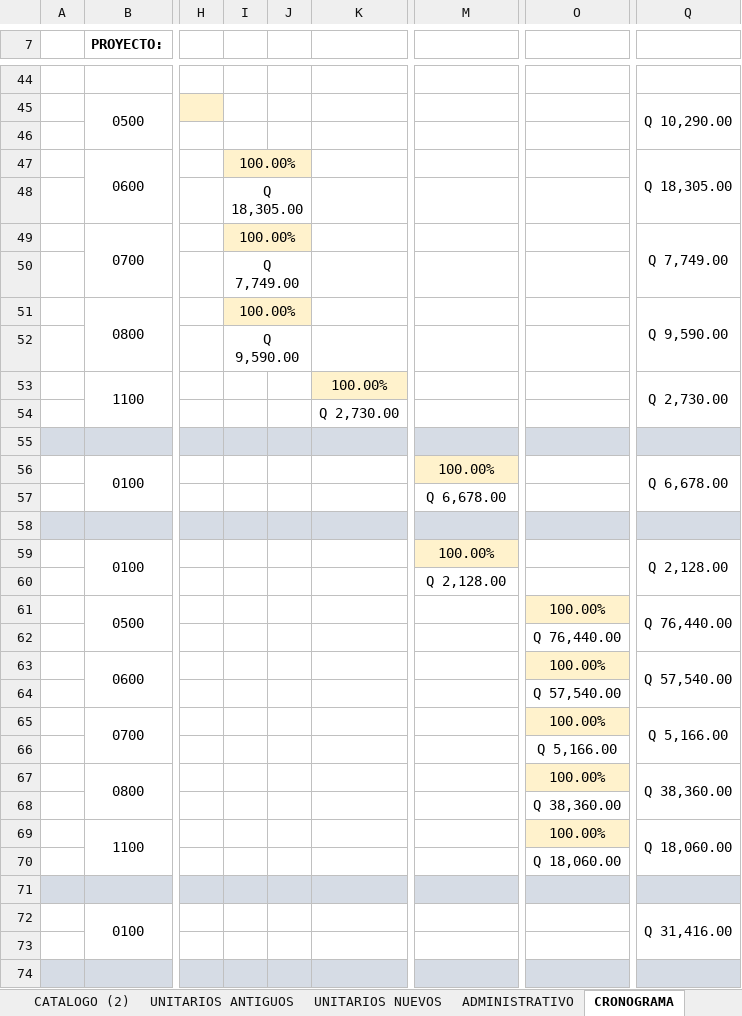
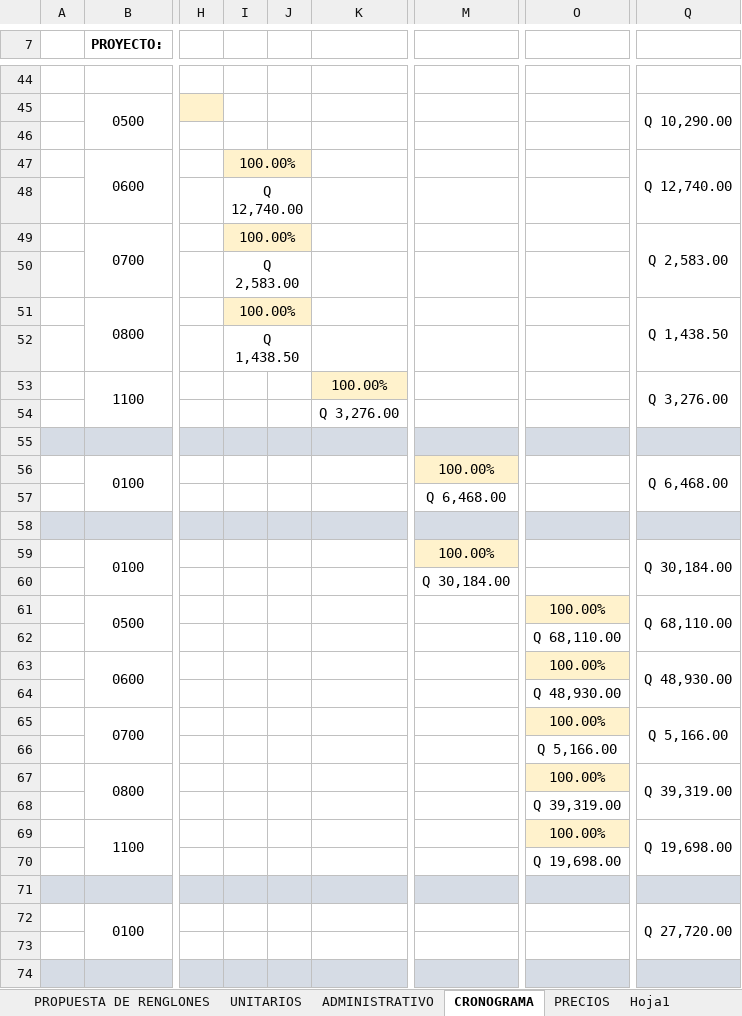
Before and after one commit to Dacfnetic/out-woods-construction-company, an Excel workbook: Clientes/Katherine Calderón/0001 -Escuela Melchor, Petén/Documentos generados/Excel/ANEXO ESCUELA MELCHOR (Out-woods).xlsx, sheet CRONOGRAMA, drawn as a sheet; only a part is shown, gaps mark what is left out; values as stored, in another font and other column widths than the file's, no borders; charts and pictures not drawn; the diff covers the shown part only; the diff names each change by its address in the sheet, - before the commit and + after, or states it on an @@ line.

```diff
--- a/Clientes/Katherine Calderón/0001 -Escuela Melchor, Petén/Documentos generados/Excel/ANEXO ESCUELA MELCHOR (Out-woods).xlsx (sheet CRONOGRAMA)
+++ b/Clientes/Katherine Calderón/0001 -Escuela Melchor, Petén/Documentos generados/Excel/ANEXO ESCUELA MELCHOR (Out-woods).xlsx (sheet CRONOGRAMA)
-sheet tab: UNITARIOS ANTIGUOS
+sheet tab: UNITARIOS
@@ sheet tab hidden: CATALOGO (2) @@
@@ sheet tab hidden: UNITARIOS NUEVOS @@
+sheet tab: PROPUESTA DE RENGLONES
-Q47: Q 18,305.00
+Q47: Q 12,740.00
-I48: Q 18,305.00
+I48: Q 12,740.00
-Q49: Q 7,749.00
+Q49: Q 2,583.00
-I50: Q 7,749.00
+I50: Q 2,583.00
-Q51: Q 9,590.00
+Q51: Q 1,438.50
-I52: Q 9,590.00
+I52: Q 1,438.50
-Q53: Q 2,730.00
+Q53: Q 3,276.00
-K54: Q 2,730.00
+K54: Q 3,276.00
-Q56: Q 6,678.00
+Q56: Q 6,468.00
-M57: Q 6,678.00
+M57: Q 6,468.00
-Q59: Q 2,128.00
+Q59: Q 30,184.00
-M60: Q 2,128.00
+M60: Q 30,184.00
-Q61: Q 76,440.00
+Q61: Q 68,110.00
-O62: Q 76,440.00
+O62: Q 68,110.00
-Q63: Q 57,540.00
+Q63: Q 48,930.00
-O64: Q 57,540.00
+O64: Q 48,930.00
-Q67: Q 38,360.00
+Q67: Q 39,319.00
-O68: Q 38,360.00
+O68: Q 39,319.00
-Q69: Q 18,060.00
+Q69: Q 19,698.00
-O70: Q 18,060.00
+O70: Q 19,698.00
-Q72: Q 31,416.00
+Q72: Q 27,720.00
```
Also changed, not shown: 11 edited cells elsewhere in this sheet, sheet ADMINISTRATIVO, other sheet tabs, formulas that keep their value, charts or pictures, 25 other files.
